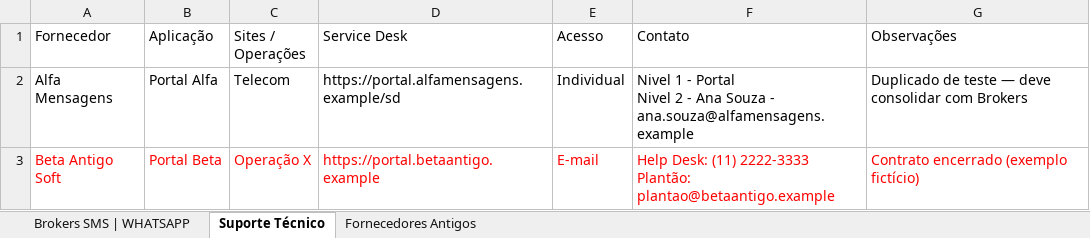
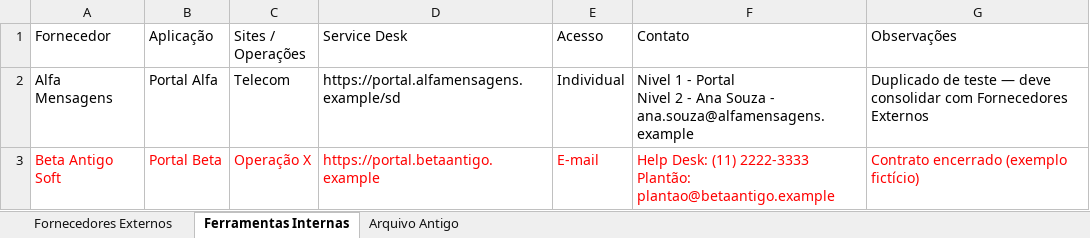
Before and after one commit to ViniciusJrCarlos/caderno-de-acessos, an Excel workbook: exemplos/planilha-import-exemplo.xlsx, sheet Ferramentas Internas, drawn as a sheet; values as stored, in another font and other column widths than the file's, no borders; the diff names each change by its address in the sheet, - before the commit and + after, or states it on an @@ line.

```diff
--- a/exemplos/planilha-import-exemplo.xlsx (sheet Ferramentas Internas)
+++ b/exemplos/planilha-import-exemplo.xlsx (sheet Ferramentas Internas)
-sheet tab: Brokers SMS | WHATSAPP
+sheet tab: Fornecedores Externos
-sheet tab: Suporte Técnico
+sheet tab: Ferramentas Internas
-sheet tab: Fornecedores Antigos
+sheet tab: Arquivo Antigo
-G2 (Observações): …consolidar com Brokers
+G2 (Observações): …consolidar com Fornecedores Externos
```
Also changed, not shown: sheet Fornecedores Externos.
